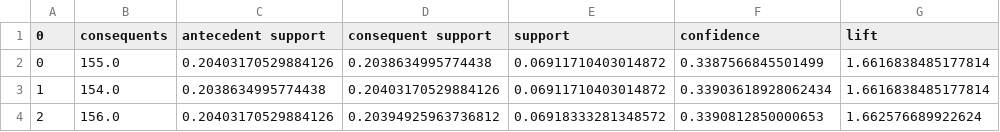
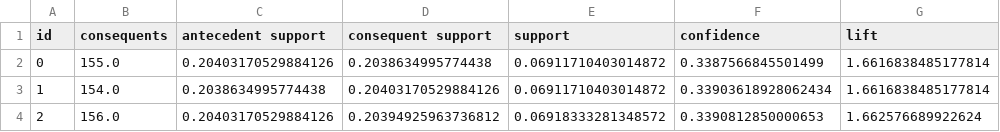
Before and after one commit to yenkraii/snowtruck, a CSV file: datasets/mba_kiara.csv, drawn as a sheet; only a part is shown; the diff names each change by its address in the sheet, - before the commit and + after, or states it on an @@ line.

Commit message:
Update mba_kiara.csv

```diff
--- a/datasets/mba_kiara.csv
+++ b/datasets/mba_kiara.csv
-A1: 0
+A1: id
```
